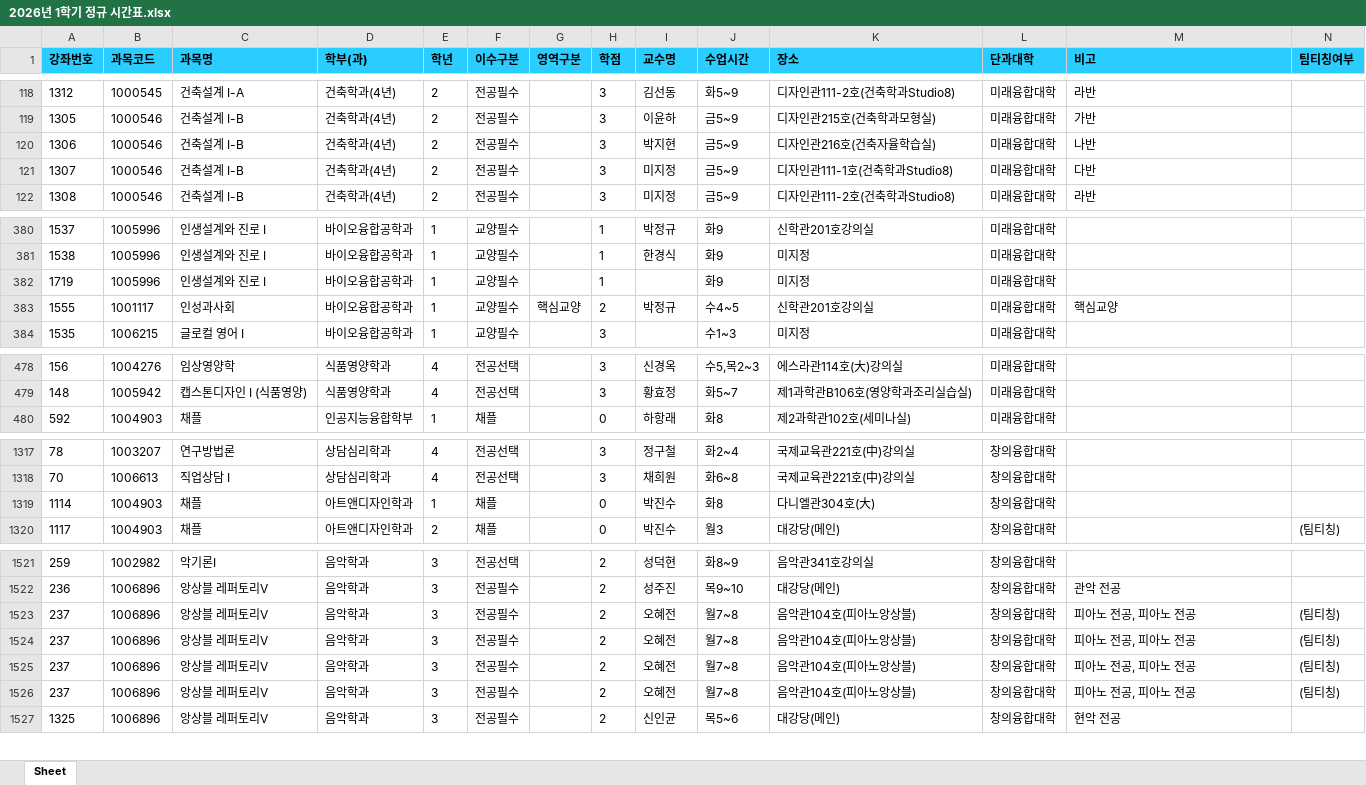
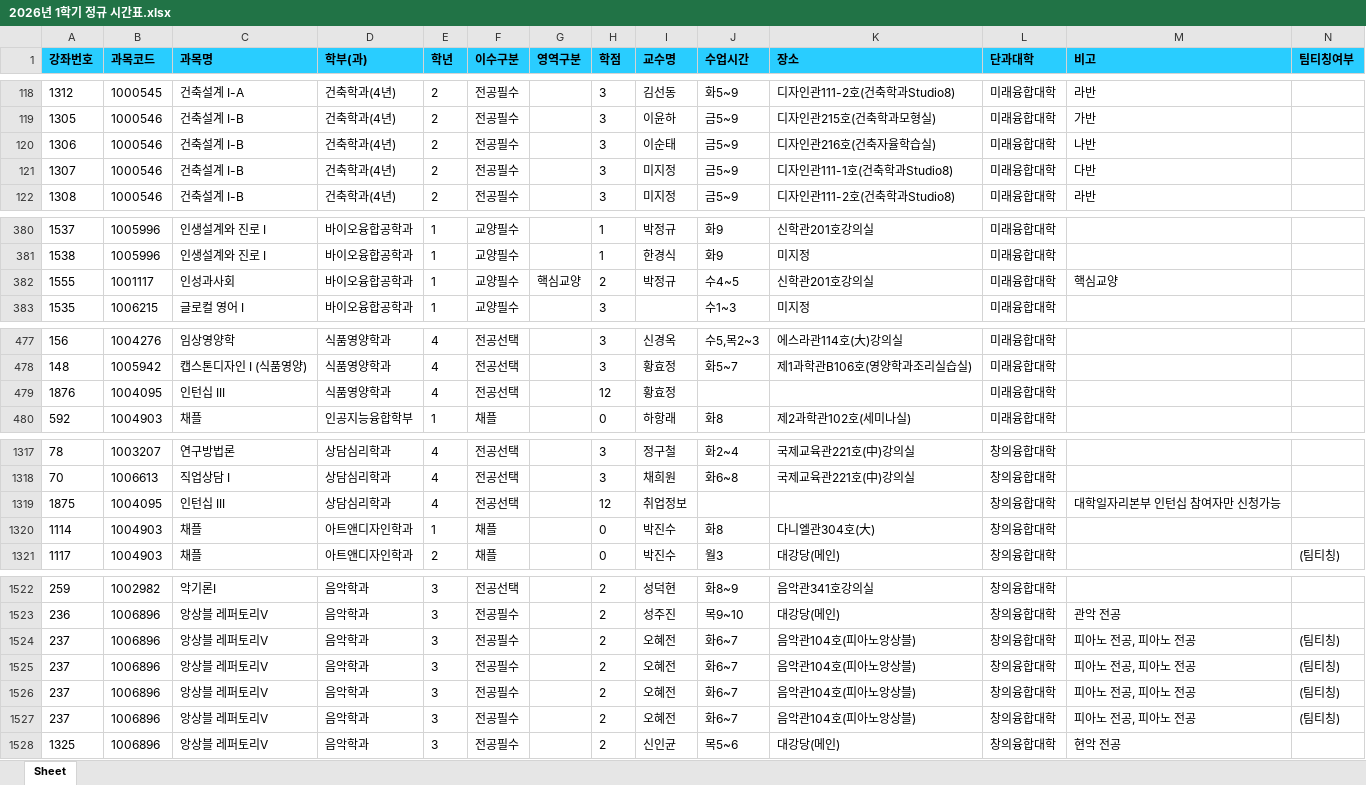
Before and after one commit to syu-kr/lecture.syu.kr-everytime, an Excel workbook: data/2026년 1학기 정규 시간표.xlsx, sheet Sheet, drawn as a sheet; only a part is shown, gaps mark what is left out; values as stored, in another font and other column widths than the file's, no borders; removed rows and columns are numbered as before the commit, all else as after; the diff covers the shown part only; the diff names each change by its address in the sheet, - before the commit and + after, or states it on an @@ line.

Commit message:
chore(data): add 2026-1 data files ('26.02.25) + alpha

```diff
--- a/data/2026년 1학기 정규 시간표.xlsx (sheet Sheet)
+++ b/data/2026년 1학기 정규 시간표.xlsx (sheet Sheet)
-I120 (교수명): 박지현
+I120 (교수명): 이순태
-row 382: 1719 | 1005996 | 인생설계와 진로 I | 바이오융합공학과 | 1 | 교양필수 |  | 1 |  | 화9 | 미지정 | 미래융합대학
+row 479: 1876 | 1004095 | 인턴십 III | 식품영양학과 | 4 | 전공선택 |  | 12 | 황효정 |  |  | 미래융합대학
+row 1319: 1875 | 1004095 | 인턴십 III | 상담심리학과 | 4 | 전공선택 |  | 12 | 취업정보 |  |  | 창의융합대학 | 대학일자리본부 인턴십 참여자만 신청가능
-J1524:J1527 (수업시간): 월7~8
+J1524:J1527 (수업시간): 화6~7
```
Also changed, not shown: 6 edited cells elsewhere in this sheet, 1 other file.
